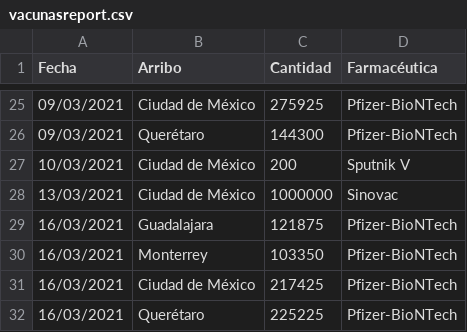
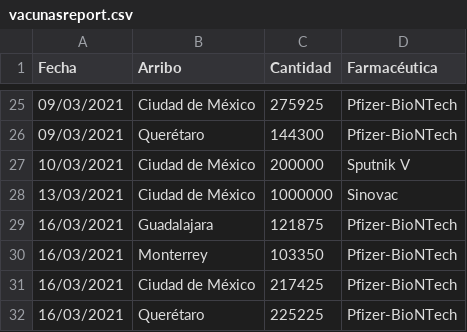
Before and after one commit to ssmdhdbindp/Vacunas, a CSV file: vacunasreport.csv, drawn as a sheet; only a part is shown, gaps mark what is left out.

Commit message:
Update vacunasreport.csv

```diff
--- a/vacunasreport.csv
+++ b/vacunasreport.csv
@@ -26,3 +26,3 @@ Fecha,Arribo,Cantidad,Farmacéutica
 09/03/2021,Querétaro,144300,Pfizer-BioNTech
-10/03/2021,Ciudad de México,200,Sputnik V
+10/03/2021,Ciudad de México,200000,Sputnik V
 13/03/2021,Ciudad de México,1000000,Sinovac
```
